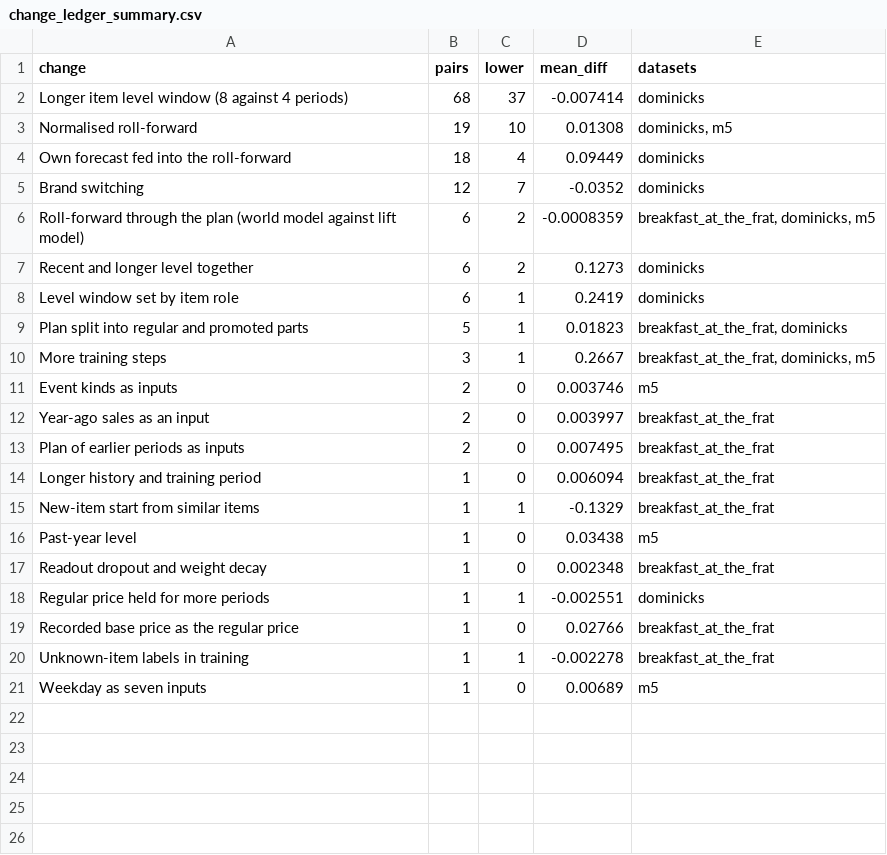
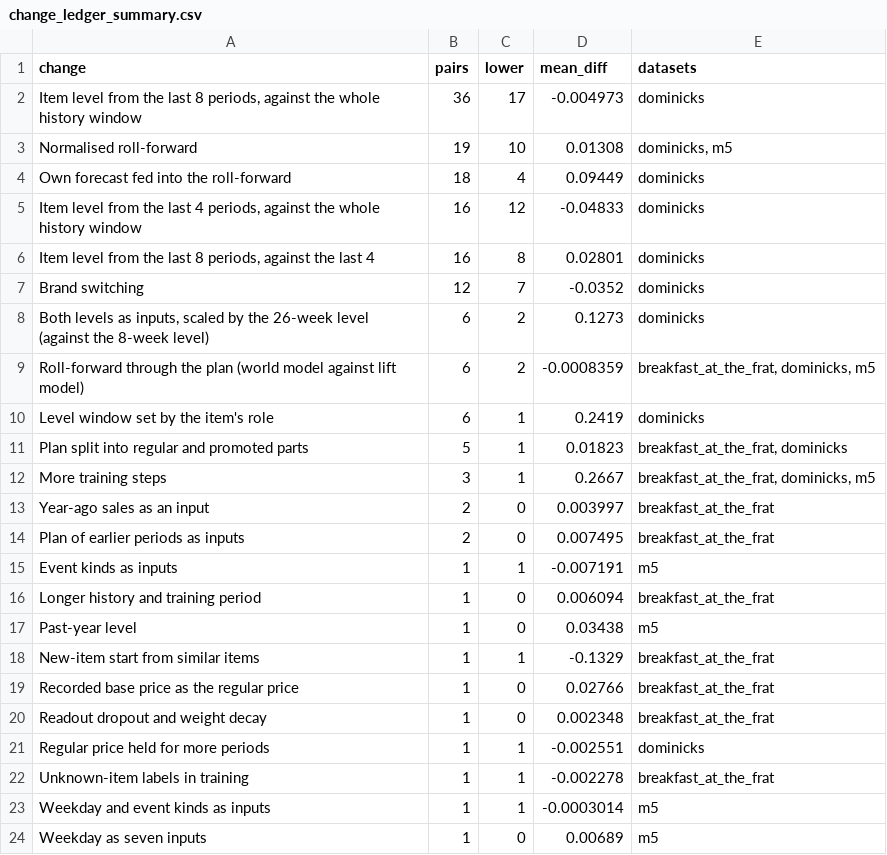
Before and after one commit to karthik-iyer-au/retail-world-models, a CSV file: results/paper1_revision/tables/change_ledger_summary.csv, drawn as a sheet.

```diff
--- a/results/paper1_revision/tables/change_ledger_summary.csv
+++ b/results/paper1_revision/tables/change_ledger_summary.csv
@@ -1,21 +1,24 @@
 change,pairs,lower,mean_diff,datasets
-Longer item level window (8 against 4 periods),68,37,-0.007414,dominicks
+"Item level from the last 8 periods, against the whole history window",36,17,-0.004973,dominicks
 Normalised roll-forward,19,10,0.01308,"dominicks, m5"
 Own forecast fed into the roll-forward,18,4,0.09449,dominicks
+"Item level from the last 4 periods, against the whole history window",16,12,-0.04833,dominicks
+"Item level from the last 8 periods, against the last 4",16,8,0.02801,dominicks
 Brand switching,12,7,-0.0352,dominicks
+"Both levels as inputs, scaled by the 26-week level (against the 8-week level)",6,2,0.1273,dominicks
 Roll-forward through the plan (world model against lift model),6,2,-0.0008359,"breakfast_at_the_frat, dominicks, m5"
-Recent and longer level together,6,2,0.1273,dominicks
-Level window set by item role,6,1,0.2419,dominicks
+Level window set by the item's role,6,1,0.2419,dominicks
 Plan split into regular and promoted parts,5,1,0.01823,"breakfast_at_the_frat, dominicks"
 More training steps,3,1,0.2667,"breakfast_at_the_frat, dominicks, m5"
-Event kinds as inputs,2,0,0.003746,m5
 Year-ago sales as an input,2,0,0.003997,breakfast_at_the_frat
 Plan of earlier periods as inputs,2,0,0.007495,breakfast_at_the_frat
+Event kinds as inputs,1,1,-0.007191,m5
 Longer history and training period,1,0,0.006094,breakfast_at_the_frat
+Past-year level,1,0,0.03438,m5
 New-item start from similar items,1,1,-0.1329,breakfast_at_the_frat
-Past-year level,1,0,0.03438,m5
+Recorded base price as the regular price,1,0,0.02766,breakfast_at_the_frat
 Readout dropout and weight decay,1,0,0.002348,breakfast_at_the_frat
 Regular price held for more periods,1,1,-0.002551,dominicks
-Recorded base price as the regular price,1,0,0.02766,breakfast_at_the_frat
 Unknown-item labels in training,1,1,-0.002278,breakfast_at_the_frat
+Weekday and event kinds as inputs,1,1,-0.0003014,m5
 Weekday as seven inputs,1,0,0.00689,m5
```
Also changed, not shown: results/paper1_revision/tables/change_ledger.csv, 11 other files.
